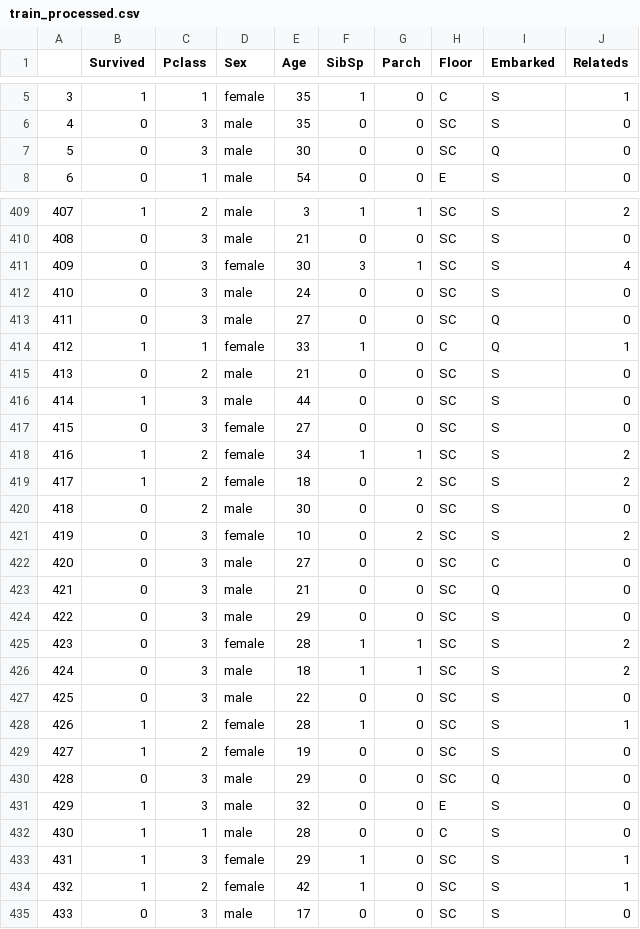
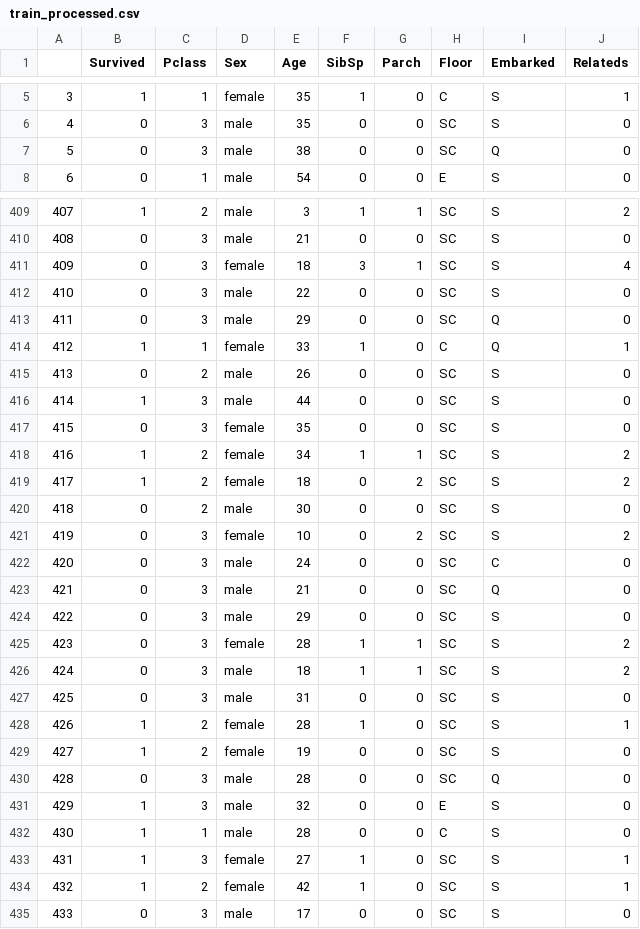
Before and after one commit to SalatielBairros/kaggle-titanic, a CSV file: data/processed/train_processed.csv, drawn as a sheet; only a part is shown, gaps mark what is left out; the diff covers the shown part only.

```diff
--- a/data/processed/train_processed.csv
+++ b/data/processed/train_processed.csv
@@ -6,3 +6,3 @@
 4,0,3,male,35,0,0,SC,S,0
-5,0,3,male,30,0,0,SC,Q,0
+5,0,3,male,38,0,0,SC,Q,0
 6,0,1,male,54,0,0,E,S,0
@@ -410,9 +410,9 @@
 408,0,3,male,21,0,0,SC,S,0
-409,0,3,female,30,3,1,SC,S,4
-410,0,3,male,24,0,0,SC,S,0
-411,0,3,male,27,0,0,SC,Q,0
+409,0,3,female,18,3,1,SC,S,4
+410,0,3,male,22,0,0,SC,S,0
+411,0,3,male,29,0,0,SC,Q,0
 412,1,1,female,33,1,0,C,Q,1
-413,0,2,male,21,0,0,SC,S,0
+413,0,2,male,26,0,0,SC,S,0
 414,1,3,male,44,0,0,SC,S,0
-415,0,3,female,27,0,0,SC,S,0
+415,0,3,female,35,0,0,SC,S,0
 416,1,2,female,34,1,1,SC,S,2
@@ -421,3 +421,3 @@
 419,0,3,female,10,0,2,SC,S,2
-420,0,3,male,27,0,0,SC,C,0
+420,0,3,male,24,0,0,SC,C,0
 421,0,3,male,21,0,0,SC,Q,0
@@ -426,9 +426,9 @@
 424,0,3,male,18,1,1,SC,S,2
-425,0,3,male,22,0,0,SC,S,0
+425,0,3,male,31,0,0,SC,S,0
 426,1,2,female,28,1,0,SC,S,1
 427,1,2,female,19,0,0,SC,S,0
-428,0,3,male,29,0,0,SC,Q,0
+428,0,3,male,28,0,0,SC,Q,0
 429,1,3,male,32,0,0,E,S,0
 430,1,1,male,28,0,0,C,S,0
-431,1,3,female,29,1,0,SC,S,1
+431,1,3,female,27,1,0,SC,S,1
 432,1,2,female,42,1,0,SC,S,1
```
Also changed, not shown: 158 edited cells elsewhere in this file, data/processed/test_processed.csv, data/processed/train_processed_byage.csv, 12 other files.
